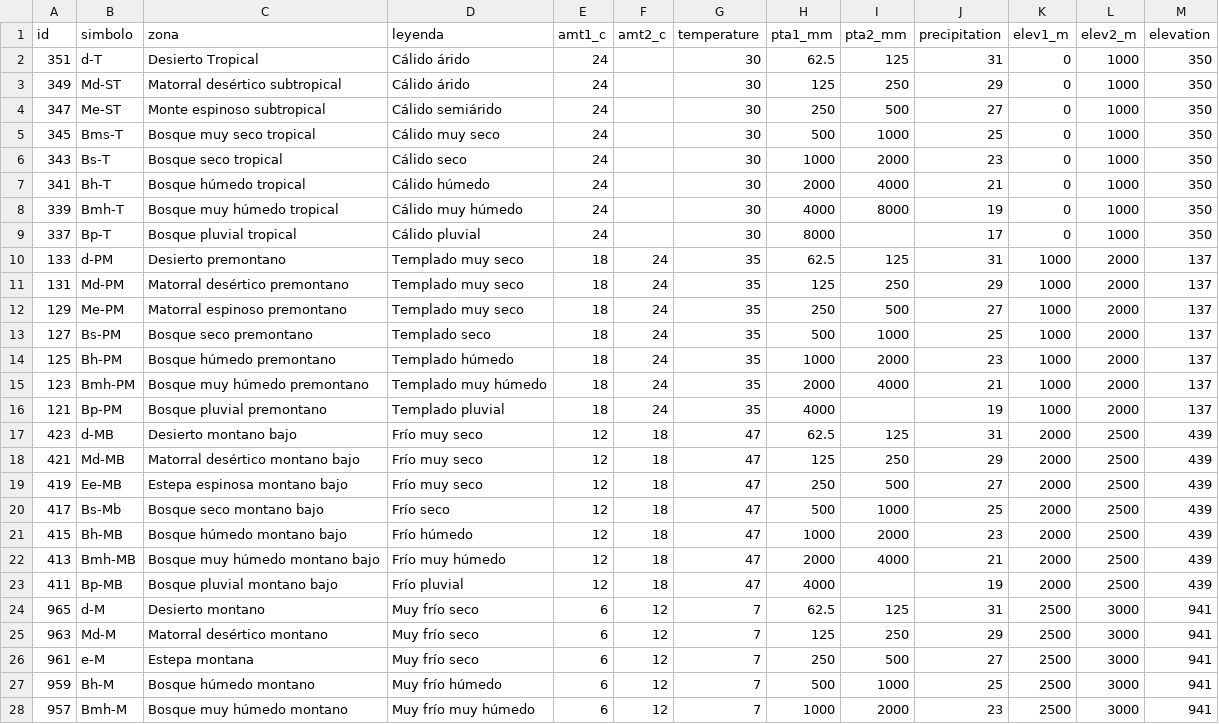
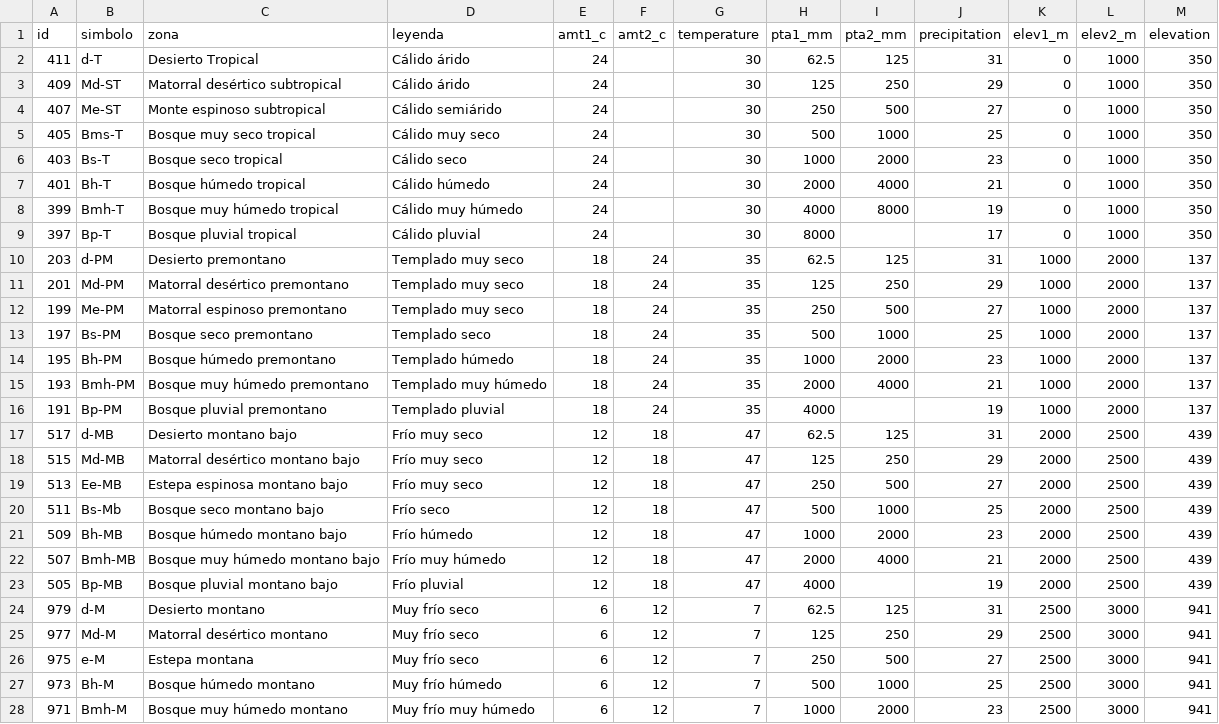
Before and after one commit to yodavo/moja-global-analysis, a CSV file: 2021-12-16_Task2-Holdrigde/dataset/holdrigde_Colombia(2005).csv, drawn as a sheet; only a part is shown; the diff covers the shown part only.

Commit message:
Update holdrigde_Colombia(2005).csv

```diff
--- a/2021-12-16_Task2-Holdrigde/dataset/holdrigde_Colombia(2005).csv
+++ b/2021-12-16_Task2-Holdrigde/dataset/holdrigde_Colombia(2005).csv
@@ -1,28 +1,28 @@
 id,simbolo,zona,leyenda,amt1_c,amt2_c,temperature,pta1_mm,pta2_mm,precipitation,elev1_m,elev2_m,elevation
-351,d-T,Desierto Tropical,Cálido árido,24,,30,62.5,125,31,0,1000,350
-349,Md-ST,Matorral desértico subtropical,Cálido árido,24,,30,125,250,29,0,1000,350
-347,Me-ST,Monte espinoso subtropical,Cálido semiárido,24,,30,250,500,27,0,1000,350
-345,Bms-T,Bosque muy seco tropical,Cálido muy seco,24,,30,500,1000,25,0,1000,350
-343,Bs-T,Bosque seco tropical,Cálido seco,24,,30,1000,2000,23,0,1000,350
-341,Bh-T,Bosque húmedo tropical,Cálido húmedo,24,,30,2000,4000,21,0,1000,350
-339,Bmh-T,Bosque muy húmedo tropical,Cálido muy húmedo,24,,30,4000,8000,19,0,1000,350
-337,Bp-T,Bosque pluvial tropical,Cálido pluvial,24,,30,8000,,17,0,1000,350
-133,d-PM,Desierto premontano,Templado muy seco,18,24,35,62.5,125,31,1000,2000,137
-131,Md-PM,Matorral desértico premontano,Templado muy seco,18,24,35,125,250,29,1000,2000,137
-129,Me-PM,Matorral espinoso premontano,Templado muy seco,18,24,35,250,500,27,1000,2000,137
-127,Bs-PM,Bosque seco premontano,Templado seco,18,24,35,500,1000,25,1000,2000,137
-125,Bh-PM,Bosque húmedo premontano,Templado húmedo,18,24,35,1000,2000,23,1000,2000,137
-123,Bmh-PM,Bosque muy húmedo premontano,Templado muy húmedo,18,24,35,2000,4000,21,1000,2000,137
-121,Bp-PM,Bosque pluvial premontano,Templado pluvial,18,24,35,4000,,19,1000,2000,137
-423,d-MB,Desierto montano bajo,Frío muy seco,12,18,47,62.5,125,31,2000,2500,439
-421,Md-MB,Matorral desértico montano bajo,Frío muy seco,12,18,47,125,250,29,2000,2500,439
-419,Ee-MB,Estepa espinosa montano bajo,Frío muy seco,12,18,47,250,500,27,2000,2500,439
-417,Bs-Mb,Bosque seco montano bajo,Frío seco,12,18,47,500,1000,25,2000,2500,439
-415,Bh-MB,Bosque húmedo montano bajo,Frío húmedo,12,18,47,1000,2000,23,2000,2500,439
-413,Bmh-MB,Bosque muy húmedo montano bajo,Frío muy húmedo,12,18,47,2000,4000,21,2000,2500,439
-411,Bp-MB,Bosque pluvial montano bajo,Frío pluvial,12,18,47,4000,,19,2000,2500,439
-965,d-M,Desierto montano,Muy frío seco,6,12,7,62.5,125,31,2500,3000,941
-963,Md-M,Matorral desértico montano,Muy frío seco,6,12,7,125,250,29,2500,3000,941
-961,e-M,Estepa montana,Muy frío seco,6,12,7,250,500,27,2500,3000,941
-959,Bh-M,Bosque húmedo montano,Muy frío húmedo,6,12,7,500,1000,25,2500,3000,941
-957,Bmh-M,Bosque muy húmedo montano,Muy frío muy húmedo,6,12,7,1000,2000,23,2500,3000,941
+411,d-T,Desierto Tropical,Cálido árido,24,,30,62.5,125,31,0,1000,350
+409,Md-ST,Matorral desértico subtropical,Cálido árido,24,,30,125,250,29,0,1000,350
+407,Me-ST,Monte espinoso subtropical,Cálido semiárido,24,,30,250,500,27,0,1000,350
+405,Bms-T,Bosque muy seco tropical,Cálido muy seco,24,,30,500,1000,25,0,1000,350
+403,Bs-T,Bosque seco tropical,Cálido seco,24,,30,1000,2000,23,0,1000,350
+401,Bh-T,Bosque húmedo tropical,Cálido húmedo,24,,30,2000,4000,21,0,1000,350
+399,Bmh-T,Bosque muy húmedo tropical,Cálido muy húmedo,24,,30,4000,8000,19,0,1000,350
+397,Bp-T,Bosque pluvial tropical,Cálido pluvial,24,,30,8000,,17,0,1000,350
+203,d-PM,Desierto premontano,Templado muy seco,18,24,35,62.5,125,31,1000,2000,137
+201,Md-PM,Matorral desértico premontano,Templado muy seco,18,24,35,125,250,29,1000,2000,137
+199,Me-PM,Matorral espinoso premontano,Templado muy seco,18,24,35,250,500,27,1000,2000,137
+197,Bs-PM,Bosque seco premontano,Templado seco,18,24,35,500,1000,25,1000,2000,137
+195,Bh-PM,Bosque húmedo premontano,Templado húmedo,18,24,35,1000,2000,23,1000,2000,137
+193,Bmh-PM,Bosque muy húmedo premontano,Templado muy húmedo,18,24,35,2000,4000,21,1000,2000,137
+191,Bp-PM,Bosque pluvial premontano,Templado pluvial,18,24,35,4000,,19,1000,2000,137
+517,d-MB,Desierto montano bajo,Frío muy seco,12,18,47,62.5,125,31,2000,2500,439
+515,Md-MB,Matorral desértico montano bajo,Frío muy seco,12,18,47,125,250,29,2000,2500,439
+513,Ee-MB,Estepa espinosa montano bajo,Frío muy seco,12,18,47,250,500,27,2000,2500,439
+511,Bs-Mb,Bosque seco montano bajo,Frío seco,12,18,47,500,1000,25,2000,2500,439
+509,Bh-MB,Bosque húmedo montano bajo,Frío húmedo,12,18,47,1000,2000,23,2000,2500,439
+507,Bmh-MB,Bosque muy húmedo montano bajo,Frío muy húmedo,12,18,47,2000,4000,21,2000,2500,439
+505,Bp-MB,Bosque pluvial montano bajo,Frío pluvial,12,18,47,4000,,19,2000,2500,439
+979,d-M,Desierto montano,Muy frío seco,6,12,7,62.5,125,31,2500,3000,941
+977,Md-M,Matorral desértico montano,Muy frío seco,6,12,7,125,250,29,2500,3000,941
+975,e-M,Estepa montana,Muy frío seco,6,12,7,250,500,27,2500,3000,941
+973,Bh-M,Bosque húmedo montano,Muy frío húmedo,6,12,7,500,1000,25,2500,3000,941
+971,Bmh-M,Bosque muy húmedo montano,Muy frío muy húmedo,6,12,7,1000,2000,23,2500,3000,941
```
Also changed, not shown: 11 edited cells elsewhere in this file.
